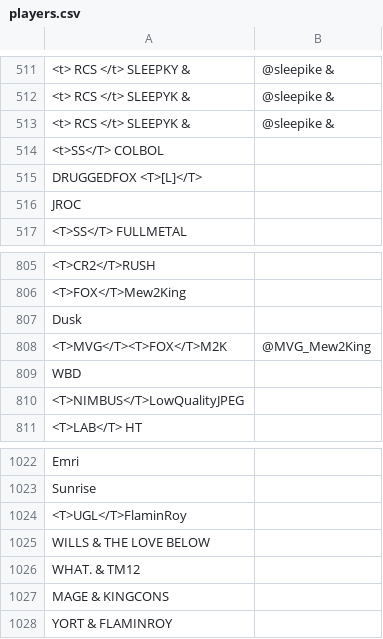
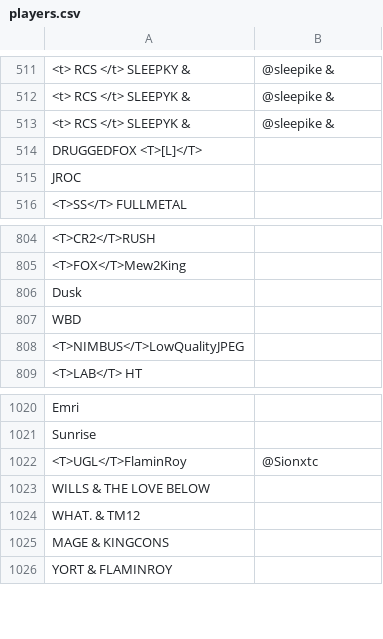
Before and after one commit to CreeperMcStalk/RCSOverlay, a CSV file: StreamControl_0_4b/layouts/dataSets/smash/players.csv, drawn as a sheet; only a part is shown, gaps mark what is left out; removed rows and columns are numbered as before the commit, all else as after; the diff covers the shown part only; the diff names each change by its address in the sheet, - before the commit and + after, or states it on an @@ line.

```diff
--- a/StreamControl_0_4b/layouts/dataSets/smash/players.csv
+++ b/StreamControl_0_4b/layouts/dataSets/smash/players.csv
-row 514: <t>SS</T> COLBOL
-row 808: <T>MVG</T><T>FOX</T>M2K | @MVG_Mew2King
-B1022: (empty)
+B1022: @Sionxtc
```
Also changed, not shown: 48 added rows and 1 edited cell elsewhere in this file, 8 other files.
